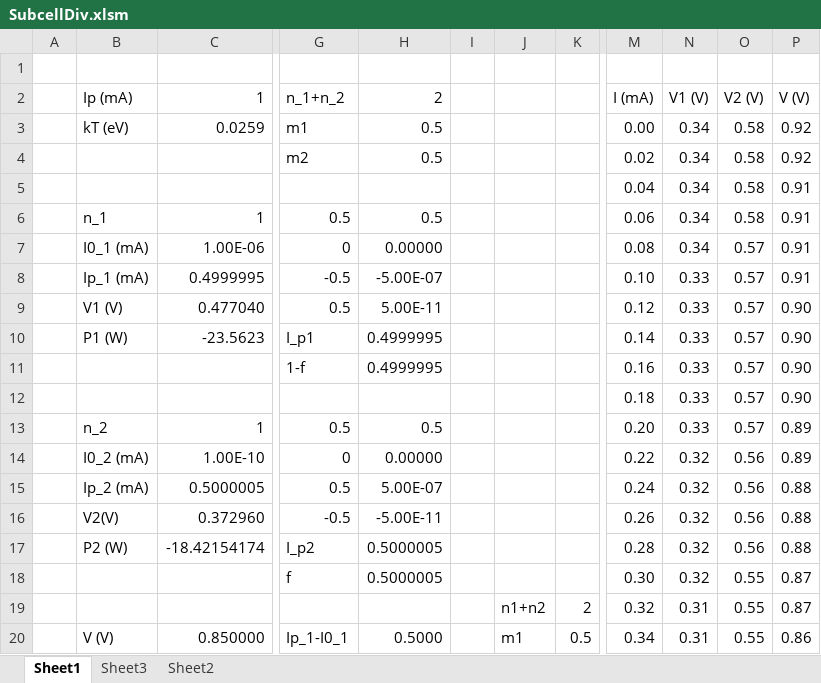
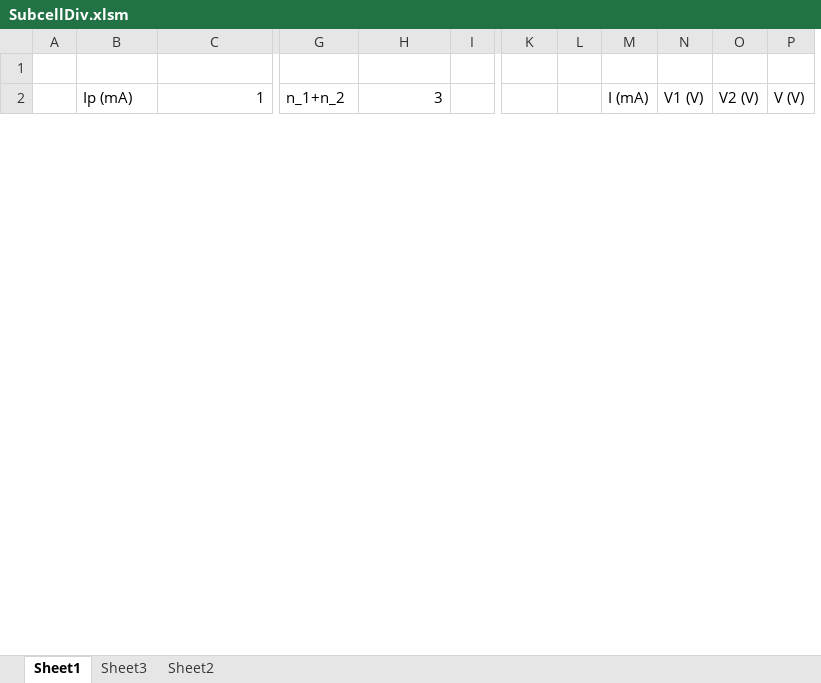
Before and after one commit to SPAhrenTech/SQ_multijunc, an Excel workbook: SubcellDiv.xlsm, sheet Sheet1, drawn as a sheet; only a part is shown, gaps mark what is left out; values as stored, in another font and other column widths than the file's, no borders; charts and pictures not drawn; removed rows and columns are numbered as before the commit, all else as after; rows hold the shown columns only; the diff covers the shown part only; the diff names each change by its address in the sheet, - before the commit and + after, or states it on an @@ line.

Commit message:
Improve graph.

```diff
--- a/SubcellDiv.xlsm (sheet Sheet1)
+++ b/SubcellDiv.xlsm (sheet Sheet1)
-column J, empty
-column K, empty
+column L, empty
+column M (I (mA)), empty
-H2: 2
+H2: 3
-K2: I (mA)
+K2: (empty)
-row 3:  | kT (eV) | 0.0259 | m1 | 0.5 |  |  |  | 0.00 | 0.34 | 0.58 | 0.92
-row 4:  |  |  | m2 | 0.5 |  |  |  | 0.02 | 0.34 | 0.58 | 0.92
-row 5:  |  |  |  |  |  |  |  | 0.04 | 0.34 | 0.58 | 0.91
-row 6:  | n_1 | 1 | 0.5 | 0.5 |  |  |  | 0.06 | 0.34 | 0.58 | 0.91
-row 7:  | I0_1 (mA) | 1.00E-06 | 0 | 0.00000 |  |  |  | 0.08 | 0.34 | 0.57 | 0.91
-row 8:  | Ip_1 (mA) | 0.4999995 | -0.5 | -5.00E-07 |  |  |  | 0.10 | 0.33 | 0.57 | 0.91
-row 9:  | V1 (V) | 0.477040 | 0.5 | 5.00E-11 |  |  |  | 0.12 | 0.33 | 0.57 | 0.90
-row 10:  | P1 (W) | -23.5623 | I_p1 | 0.4999995 |  |  |  | 0.14 | 0.33 | 0.57 | 0.90
-row 11:  |  |  | 1-f | 0.4999995 |  |  |  | 0.16 | 0.33 | 0.57 | 0.90
-row 12:  |  |  |  |  |  |  |  | 0.18 | 0.33 | 0.57 | 0.90
-row 13:  | n_2 | 1 | 0.5 | 0.5 |  |  |  | 0.20 | 0.33 | 0.57 | 0.89
-row 14:  | I0_2 (mA) | 1.00E-10 | 0 | 0.00000 |  |  |  | 0.22 | 0.32 | 0.56 | 0.89
-row 15:  | Ip_2 (mA) | 0.5000005 | 0.5 | 5.00E-07 |  |  |  | 0.24 | 0.32 | 0.56 | 0.88
-row 16:  | V2(V) | 0.372960 | -0.5 | -5.00E-11 |  |  |  | 0.26 | 0.32 | 0.56 | 0.88
-row 17:  | P2 (W) | -18.42154174 | I_p2 | 0.5000005 |  |  |  | 0.28 | 0.32 | 0.56 | 0.88
-row 18:  |  |  | f | 0.5000005 |  |  |  | 0.30 | 0.32 | 0.55 | 0.87
-row 19:  |  |  |  |  |  | n1+n2 | 2 | 0.32 | 0.31 | 0.55 | 0.87
-row 20:  | V (V) | 0.850000 | Ip_1-I0_1 | 0.5000 |  | m1 | 0.5 | 0.34 | 0.31 | 0.55 | 0.86
```
Also changed, not shown: 51 added rows and 83 removed rows elsewhere in this sheet, charts or pictures.
